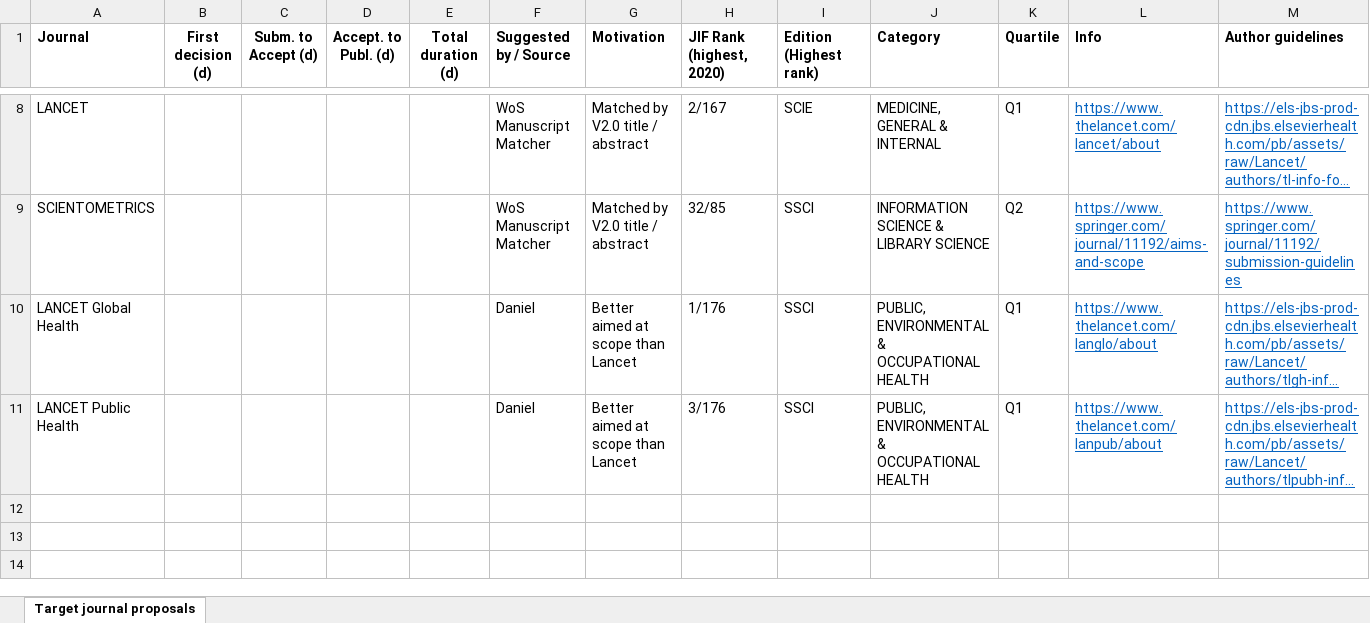
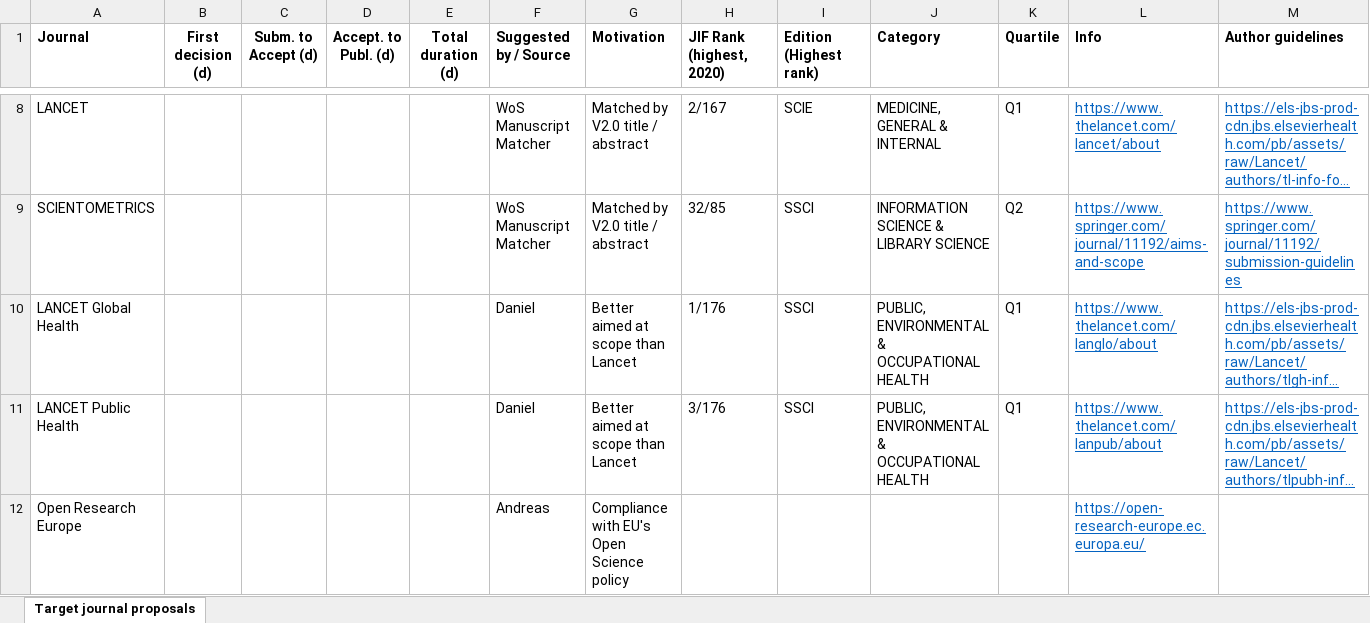
Before and after one commit to CCOMS-UAM/mapping-initiatives, an Excel workbook: dat/target_journals_suggestions.xlsx, sheet Target journal proposals, drawn as a sheet; only a part is shown, gaps mark what is left out; long unchanged cells end in …; values as stored, in another font and other column widths than the file's, no borders; the diff names each change by its address in the sheet, - before the commit and + after, or states it on an @@ line.

Commit message:
Versions minutes from 31/03/2022
- Includes additional suggestion for target journal in the corresponding excel file

```diff
--- a/dat/target_journals_suggestions.xlsx (sheet Target journal proposals)
+++ b/dat/target_journals_suggestions.xlsx (sheet Target journal proposals)
+row 12: Open Research Europe |  |  |  |  | Andreas | Compliance with EU's Open Science policy |  |  |  |  | https://open-research-europe.ec.europa.eu/
```
Also changed, not shown: 1 other file.
